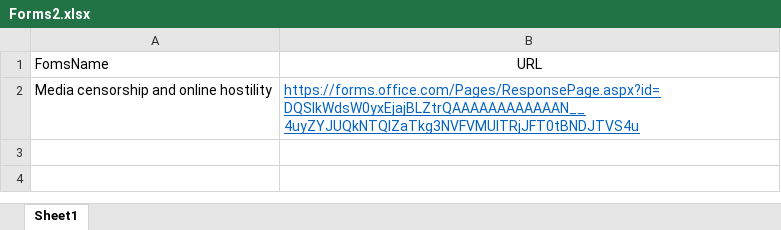
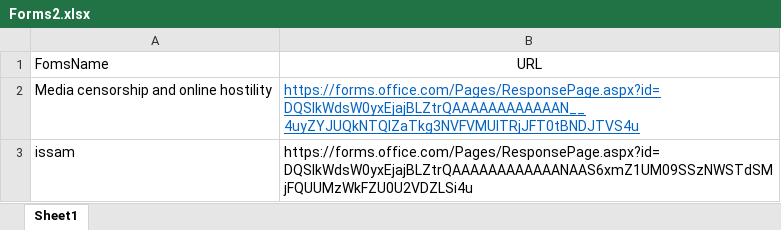
Before and after one commit to ISSAM-SALMI/Microsoft-forms-AI, an Excel workbook: data/input/Forms2.xlsx, sheet Sheet1, drawn as a sheet; values as stored, in another font and other column widths than the file's, no borders; the diff names each change by its address in the sheet, - before the commit and + after, or states it on an @@ line.

```diff
--- a/data/input/Forms2.xlsx (sheet Sheet1)
+++ b/data/input/Forms2.xlsx (sheet Sheet1)
+row 3: issam | https://forms.office.com/Pages/ResponsePage.aspx?id=DQSIkWdsW0yxEjajBLZtrQAAAAAAAAAAAANAAS6xmZ1UM09SSzNWSTdSMjFQUUMzWkFZU0U2VDZLSi4u
```
Also changed, not shown: 12 other files.
